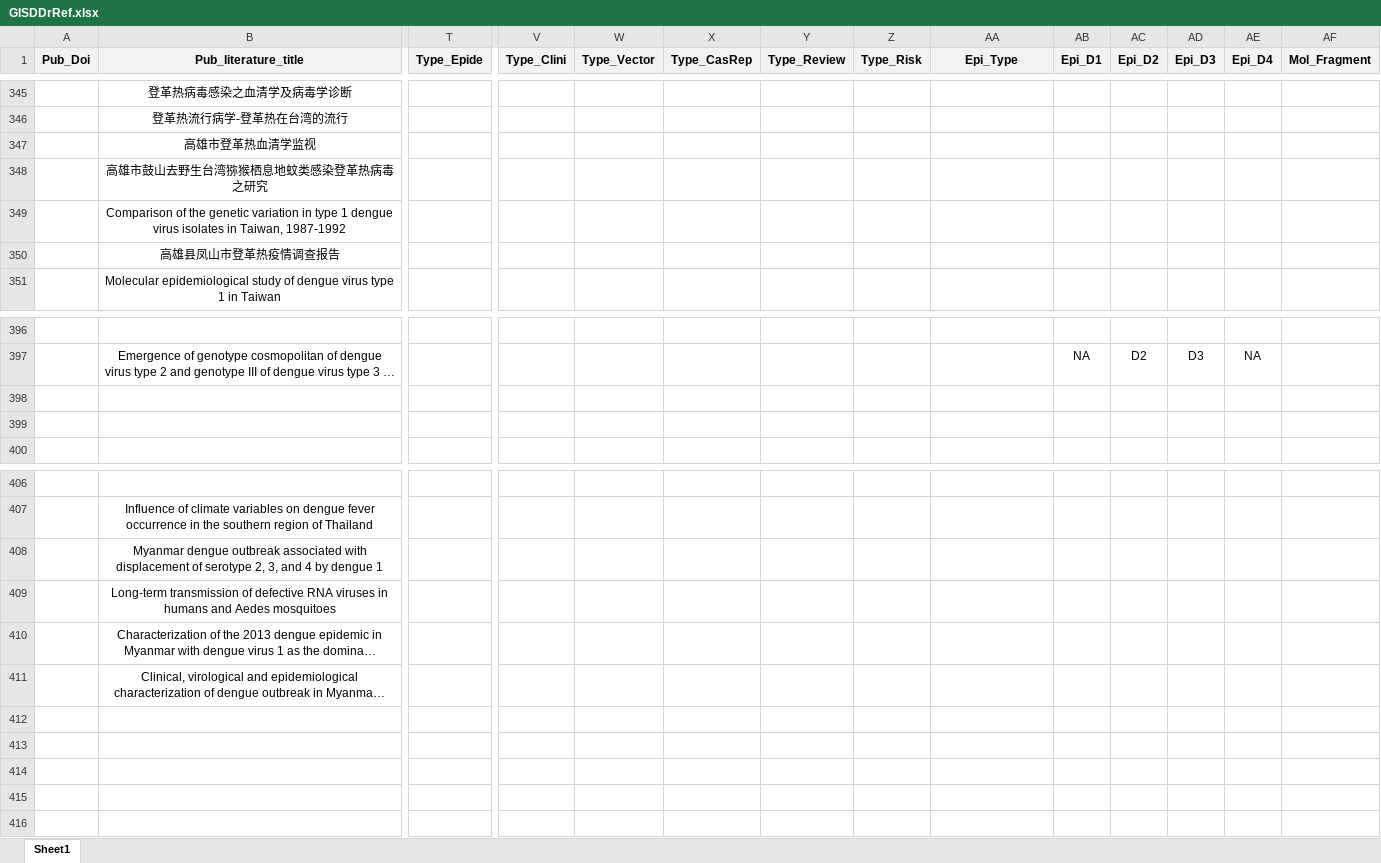
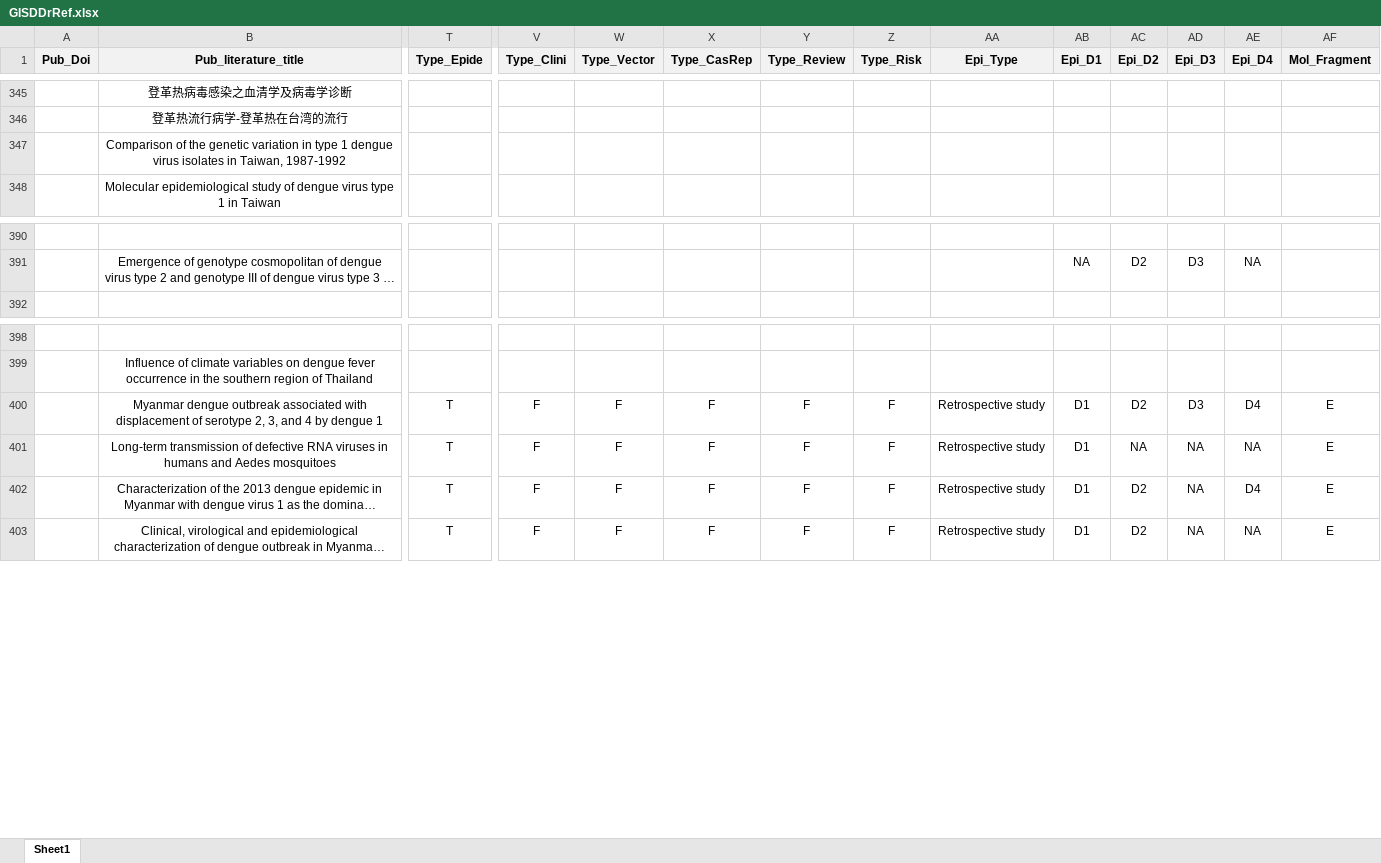
Before and after one commit to GuoXiang9399/GISDDrRef, an Excel workbook: Data/GISDDrRef.xlsx, sheet Sheet1, drawn as a sheet; only a part is shown, gaps mark what is left out; long unchanged cells end in …; values as stored, in another font and other column widths than the file's, no borders; removed rows and columns are numbered as before the commit, all else as after; rows hold the shown columns only; the diff covers the shown part only; the diff names each change by its address in the sheet, - before the commit and + after, or states it on an @@ line.

Commit message:
Update GISDDrRef.xlsx

```diff
--- a/Data/GISDDrRef.xlsx (sheet Sheet1)
+++ b/Data/GISDDrRef.xlsx (sheet Sheet1)
-row 347:  | 高雄市登革热血清学监视
-row 348:  | 高雄市鼓山去野生台湾猕猴栖息地蚊类感染登革热病毒之研究
-row 350:  | 高雄县凤山市登革热疫情调查报告
-row 398: (empty)
-row 399: (empty)
-T400:T403 (Type_Epide): (empty)
+T400:T403 (Type_Epide): T
-V400:V403 (Type_Clini): (empty)
+V400:V403 (Type_Clini): F
-W400:W403 (Type_Vector): (empty)
+W400:W403 (Type_Vector): F
-X400:X403 (Type_CasRep): (empty)
+X400:X403 (Type_CasRep): F
-Y400:Y403 (Type_Review): (empty)
+Y400:Y403 (Type_Review): F
-Z400:Z403 (Type_Risk): (empty)
+Z400:Z403 (Type_Risk): F
-AA400:AA403 (Epi_Type): (empty)
+AA400:AA403 (Epi_Type): Retrospective study
-AB400:AB403 (Epi_D1): (empty)
+AB400:AB403 (Epi_D1): D1
-AC400 (Epi_D2): (empty)
+AC400 (Epi_D2): D2
-AD400 (Epi_D3): (empty)
+AD400 (Epi_D3): D3
-AE400 (Epi_D4): (empty)
+AE400 (Epi_D4): D4
-AF400:AF403 (Mol_Fragment): (empty)
+AF400:AF403 (Mol_Fragment): E
-AC401 (Epi_D2): (empty)
+AC401 (Epi_D2): NA
-AD401:AD403 (Epi_D3): (empty)
+AD401:AD403 (Epi_D3): NA
-AE401 (Epi_D4): (empty)
+AE401 (Epi_D4): NA
-AC402:AC403 (Epi_D2): (empty)
+AC402:AC403 (Epi_D2): D2
-AE402 (Epi_D4): (empty)
+AE402 (Epi_D4): D4
-AE403 (Epi_D4): (empty)
+AE403 (Epi_D4): NA
-row 412: (empty)
-row 413: (empty)
-row 414: (empty)
-row 415: (empty)
-row 416: (empty)
```
Also changed, not shown: 6 added rows, 170 removed rows and 294 edited cells elsewhere in this sheet.
